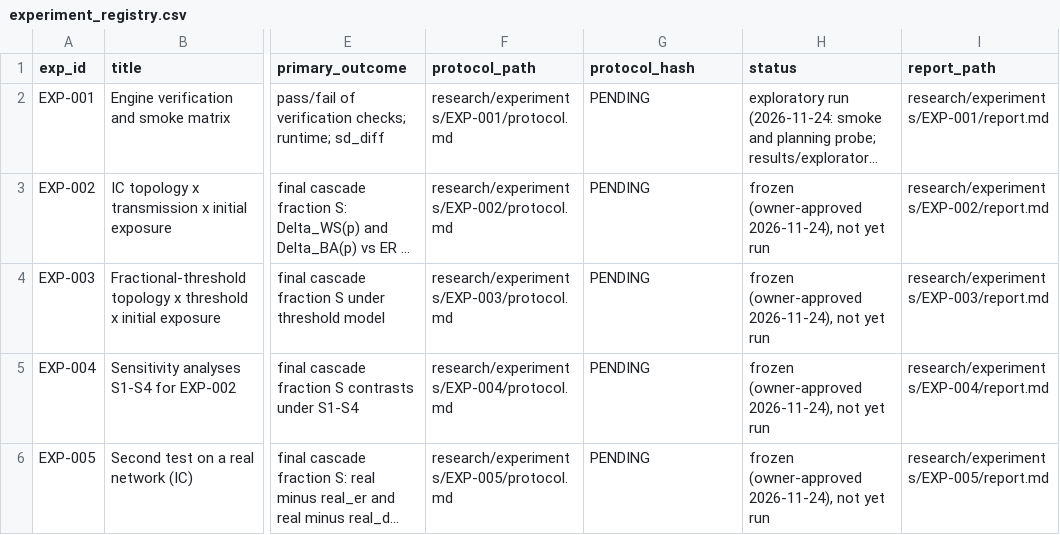
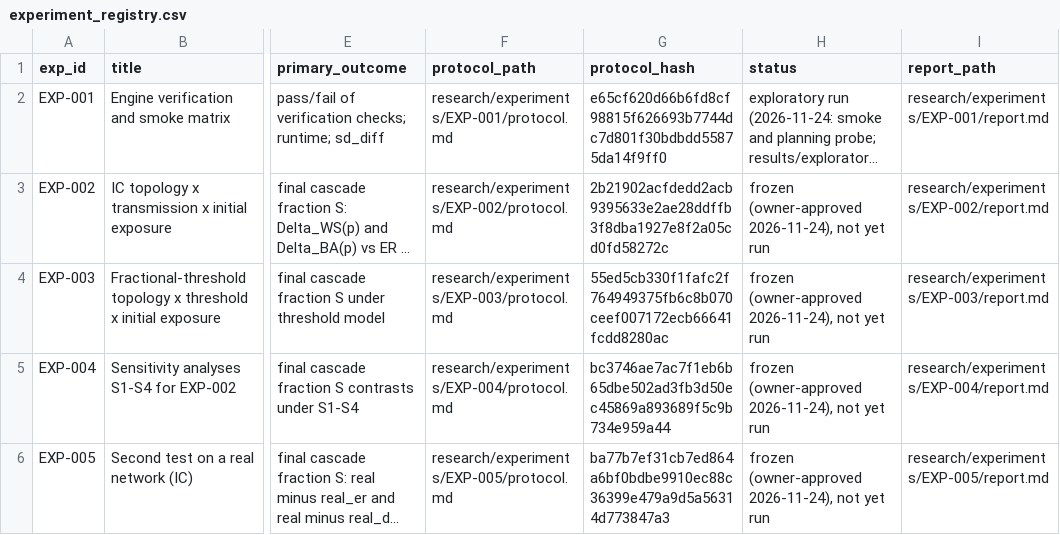
Before and after one commit to mohamedbechirkefi/viral-network-diffusion, a CSV file: research/experiment_registry.csv, drawn as a sheet; only a part is shown, gaps mark what is left out; long unchanged cells end in …; the diff names each change by its address in the sheet, - before the commit and + after, or states it on an @@ line.

```diff
--- a/research/experiment_registry.csv
+++ b/research/experiment_registry.csv
-G2 (protocol_hash): PENDING
+G2 (protocol_hash): e65cf620d66b6fd8cf98815f626693b7744dc7d801f30bdbdd55875da14f9ff0
-G3 (protocol_hash): PENDING
+G3 (protocol_hash): 2b21902acfdedd2acb9395633e2ae28ddffb3f8dba1927e8f2a05cd0fd58272c
-G4 (protocol_hash): PENDING
+G4 (protocol_hash): 55ed5cb330f1fafc2f764949375fb6c8b070ceef007172ecb66641fcdd8280ac
-G5 (protocol_hash): PENDING
+G5 (protocol_hash): bc3746ae7ac7f1eb6b65dbe502ad3fb3d50ec45869a893689f5c9b734e959a44
-G6 (protocol_hash): PENDING
+G6 (protocol_hash): ba77b7ef31cb7ed864a6bf0bdbe9910ec88c36399e479a9d5a56314d773847a3
```
Also changed, not shown: 3 other files.
